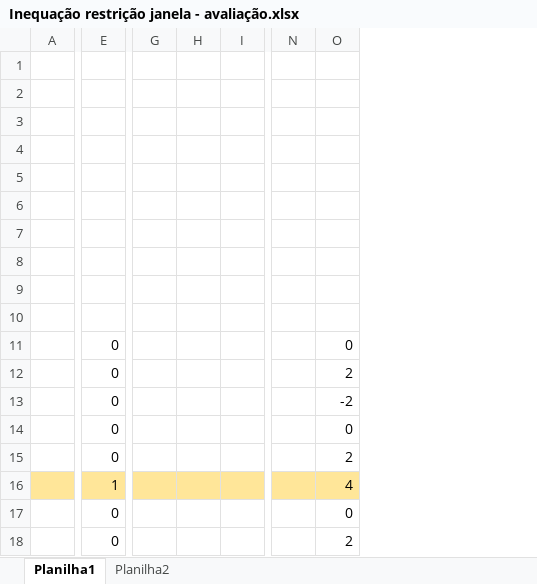
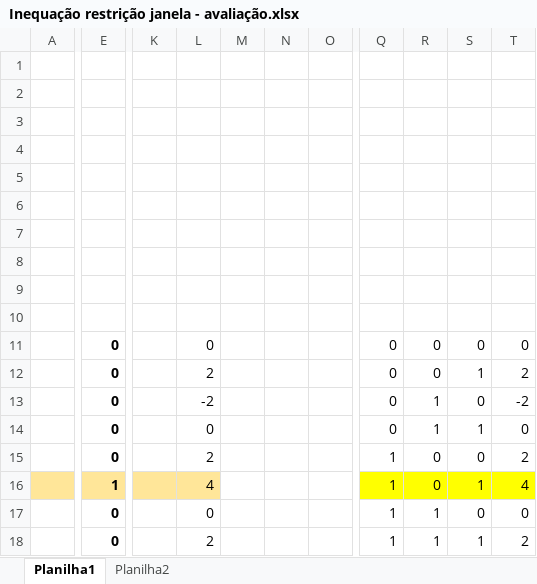
Before and after one commit to EdmilsonDomingues/TCC_Edmilson-Domingues, an Excel workbook: Inequação restrição janela - avaliação.xlsx, sheet Planilha1, drawn as a sheet; only a part is shown, gaps mark what is left out; values as stored, in another font and other column widths than the file's, no borders; removed rows and columns are numbered as before the commit, all else as after; rows hold the shown columns only; the diff covers the shown part only; the diff names each change by its address in the sheet, - before the commit and + after, or states it on an @@ line.

```diff
--- a/Inequação restrição janela - avaliação.xlsx (sheet Planilha1)
+++ b/Inequação restrição janela - avaliação.xlsx (sheet Planilha1)
-column G, empty
-column H, empty
-column I, empty
+column K, empty
+column L, rows 11-18: 0 | 2 | -2 | 0 | 2 | 4 | 0 | 2
+column M, empty
+column O, empty
+column Q, rows 11-18: 0 | 0 | 0 | 0 | 1 | 1 | 1 | 1
+column R, rows 11-18: 0 | 0 | 1 | 1 | 0 | 0 | 1 | 1
+column S, rows 11-18: 0 | 1 | 0 | 1 | 0 | 1 | 0 | 1
-row 10: (empty)
+row 10: (empty)
-E11:E18 bold: off
+E11:E18 bold: on
-N16 fill: #FFE699
+N16 fill: none
-T16 fill: #FFE699
+T16 fill: #FFFF00
```
Also changed, not shown: 1 added column elsewhere in this sheet, formulas that keep their value, 2 other files.
